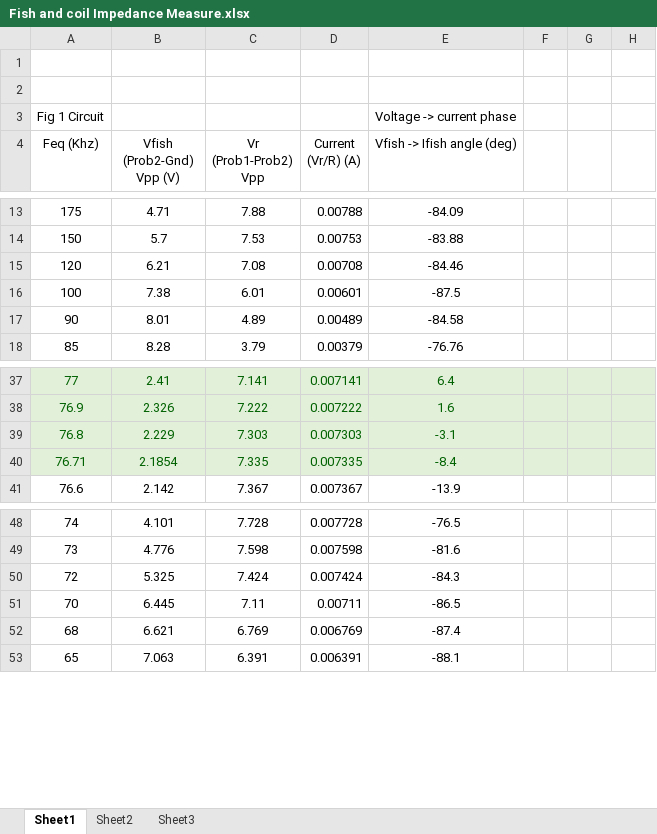
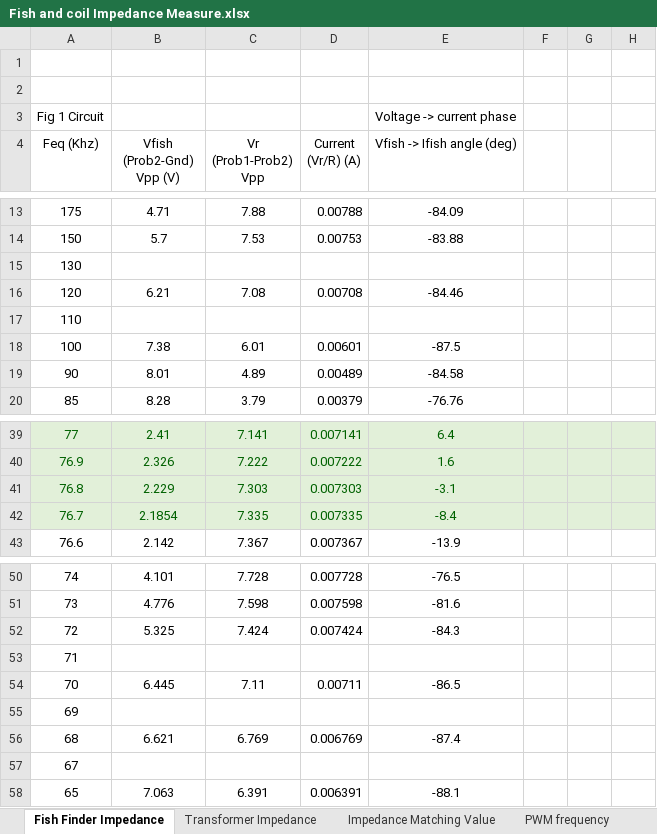
Before and after one commit to WPIRoboticsProjects/Lionfish-AcousticLink, an Excel workbook: TransPowerCalculation/Impedance Cal/Fish and coil Impedance Measure.xlsx, sheet Fish Finder Impedance, drawn as a sheet; only a part is shown, gaps mark what is left out; values as stored, in another font and other column widths than the file's, no borders; charts and pictures not drawn; addresses are those after the commit; rows hold the shown columns only; the diff names each change by its address in the sheet, - before the commit and + after, or states it on an @@ line.

Commit message:
impedance calculation done

```diff
--- a/TransPowerCalculation/Impedance Cal/Fish and coil Impedance Measure.xlsx (sheet Fish Finder Impedance)
+++ b/TransPowerCalculation/Impedance Cal/Fish and coil Impedance Measure.xlsx (sheet Fish Finder Impedance)
-sheet tab: Sheet1
+sheet tab: Fish Finder Impedance
-sheet tab: Sheet2
+sheet tab: Transformer Impedance
-sheet tab: Sheet3
+sheet tab: PWM frequency
+sheet tab: Impedance Matching Value
+row 15: 130
+row 17: 110
-A42 (Feq (Khz)): 76.71
+A42 (Feq (Khz)): 76.7
+row 53: 71
+row 55: 69
+row 57: 67
```
Also changed, not shown: sheet PWM frequency, sheet Transformer Impedance, formulas that keep their value, charts or pictures, 5 other files.
